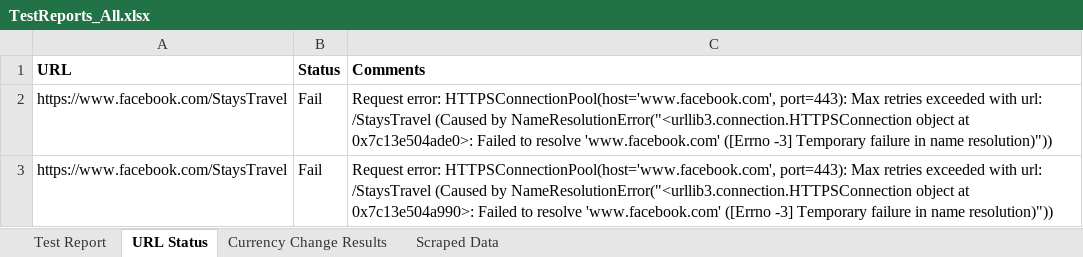
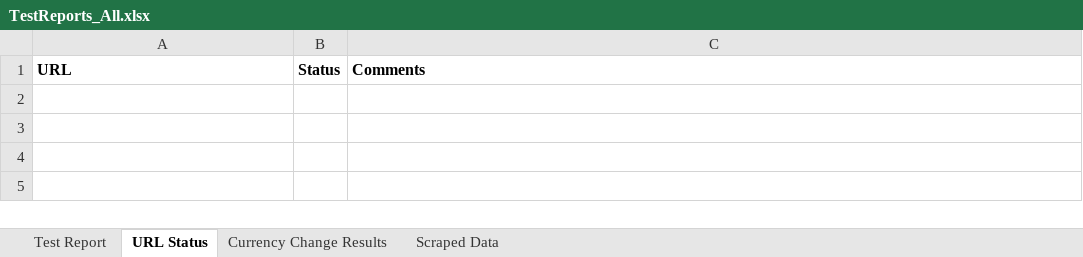
Before and after one commit to SamiaAurin/selenium, an Excel workbook: TestReports_All.xlsx, sheet URL Status, drawn as a sheet; values as stored, in another font and other column widths than the file's, no borders; the diff names each change by its address in the sheet, - before the commit and + after, or states it on an @@ line.

```diff
--- a/TestReports_All.xlsx (sheet URL Status)
+++ b/TestReports_All.xlsx (sheet URL Status)
-row 2: https://www.facebook.com/StaysTravel | Fail | Request error: HTTPSConnectionPool(host='www.facebook.com', port=443): Max retries exceeded with url: /StaysTravel (Caused by NameResolutionError("<urllib3.connection.HTTPSConnection object at 0x7c13e504ade0>: Failed to resolve 'www.facebook.com' ([Errno -3] Temporary failure in name resolution)"))
-row 3: https://www.facebook.com/StaysTravel | Fail | Request error: HTTPSConnectionPool(host='www.facebook.com', port=443): Max retries exceeded with url: /StaysTravel (Caused by NameResolutionError("<urllib3.connection.HTTPSConnection object at 0x7c13e504a990>: Failed to resolve 'www.facebook.com' ([Errno -3] Temporary failure in name resolution)"))
```
Also changed, not shown: sheet Test Report, sheet Scraped Data, 1 other file.
